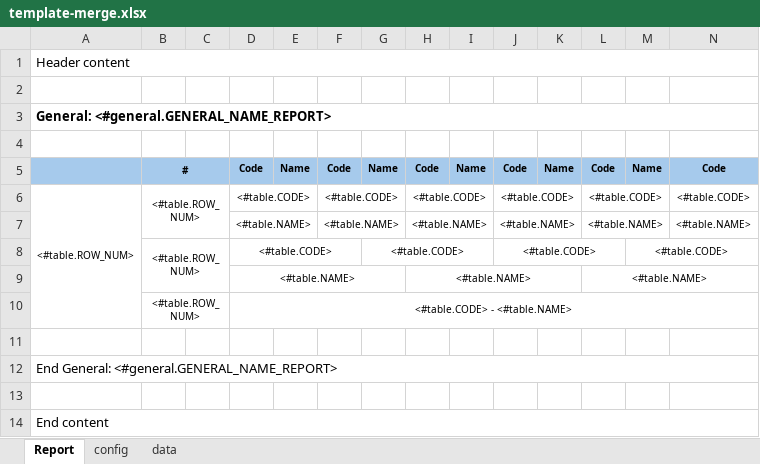
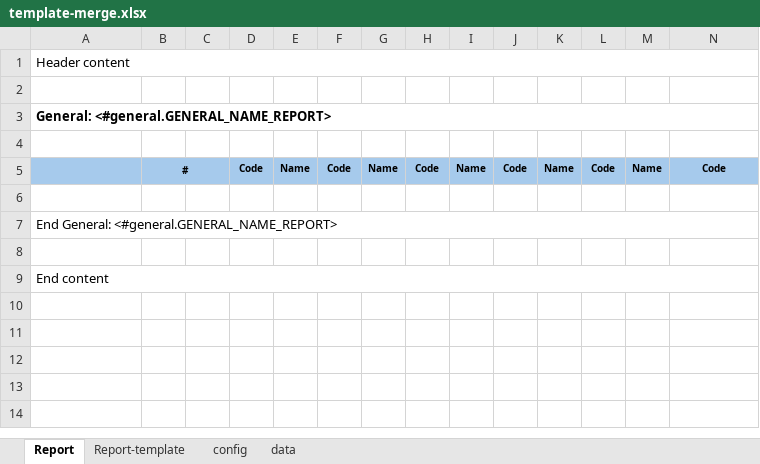
Before and after one commit to AdonisGM/excel-worker, an Excel workbook: worker-service/templates/template-merge.xlsx, sheet Report, drawn as a sheet; only a part is shown; values as stored, in another font and other column widths than the file's, no borders; rows hold the shown columns only; the diff names each change by its address in the sheet, - before the commit and + after, or states it on an @@ line.

```diff
--- a/worker-service/templates/template-merge.xlsx (sheet Report)
+++ b/worker-service/templates/template-merge.xlsx (sheet Report)
+sheet tab: Report-template
-row 6: <#table.ROW_NUM> | <#table.ROW_NUM> |  | <#table.CODE> |  | <#table.CODE> |  | <#table.CODE> |  | <#table.CODE> |  | <#table.CODE> |  | <#table.CODE>
-row 7:  |  |  | <#table.NAME> |  | <#table.NAME> |  | <#table.NAME> |  | <#table.NAME> |  | <#table.NAME> |  | <#table.NAME>
-row 8:  | <#table.ROW_NUM> |  | <#table.CODE> |  |  | <#table.CODE> |  |  | <#table.CODE> |  |  | <#table.CODE>
-row 9:  |  |  | <#table.NAME> |  |  |  | <#table.NAME> |  |  |  | <#table.NAME>
-row 10:  | <#table.ROW_NUM> |  | <#table.CODE> - <#table.NAME>
```
Also changed, not shown: worker-service/templates/template-simple.xlsx, worker-service/templates/template-tree-simple.xlsx, 34 other files.
